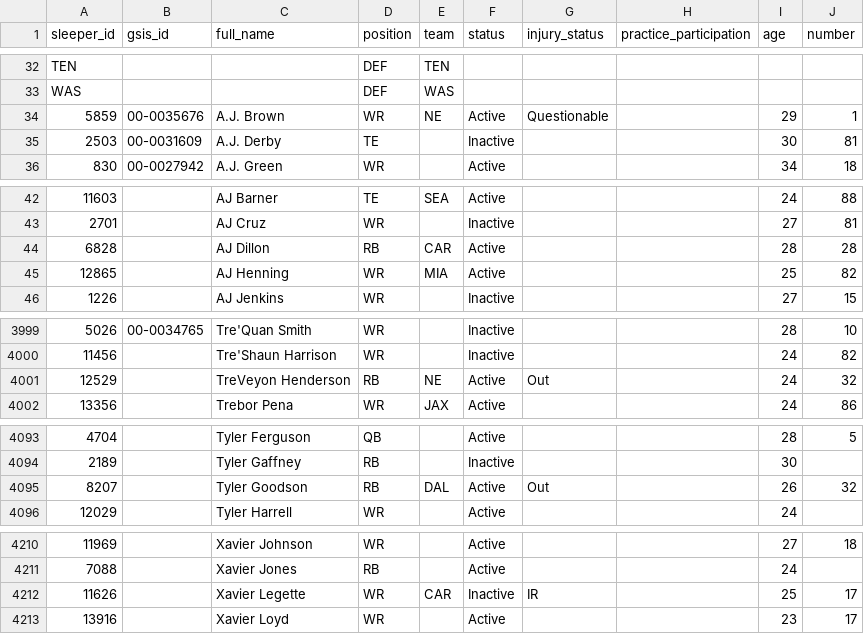
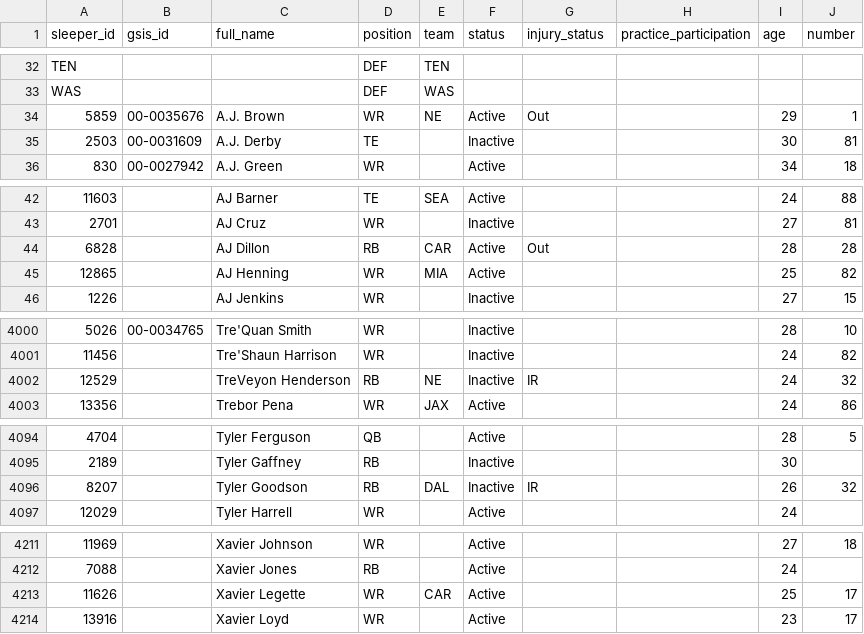
Before and after one commit to bbrennan29-crypto/sports, a CSV file: data/sleeper_players.csv, drawn as a sheet; only a part is shown, gaps mark what is left out; the diff covers the shown part only.

```diff
--- a/data/sleeper_players.csv
+++ b/data/sleeper_players.csv
@@ -33,3 +33,3 @@ TEN,,,DEF,TEN,,,,,
 WAS,,,DEF,WAS,,,,,
-5859, 00-0035676,A.J. Brown,WR,NE,Active,Questionable,,29,1
+5859, 00-0035676,A.J. Brown,WR,NE,Active,Out,,29,1
 2503,00-0031609,A.J. Derby,TE,,Inactive,,,30,81
@@ -43,3 +43,3 @@ WAS,,,DEF,WAS,,,,,
 2701,,AJ Cruz,WR,,Inactive,,,27,81
-6828,,AJ Dillon,RB,CAR,Active,,,28,28
+6828,,AJ Dillon,RB,CAR,Active,Out,,28,28
 12865,,AJ Henning,WR,MIA,Active,,,25,82
@@ -4000,3 +4001,3 @@ WAS,,,DEF,WAS,,,,,
 11456,,Tre'Shaun Harrison,WR,,Inactive,,,24,82
-12529,,TreVeyon Henderson,RB,NE,Active,Out,,24,32
+12529,,TreVeyon Henderson,RB,NE,Inactive,IR,,24,32
 13356,,Trebor Pena,WR,JAX,Active,,,24,86
@@ -4094,3 +4095,3 @@ WAS,,,DEF,WAS,,,,,
 2189,,Tyler Gaffney,RB,,Inactive,,,30,
-8207,,Tyler Goodson,RB,DAL,Active,Out,,26,32
+8207,,Tyler Goodson,RB,DAL,Inactive,IR,,26,32
 12029,,Tyler Harrell,WR,,Active,,,24,
@@ -4211,3 +4212,3 @@ WAS,,,DEF,WAS,,,,,
 7088,,Xavier Jones,RB,,Active,,,24,
-11626,,Xavier Legette,WR,CAR,Inactive,IR,,25,17
+11626,,Xavier Legette,WR,CAR,Active,,,25,17
 13916,,Xavier Loyd,WR,,Active,,,23,17
```
Also changed, not shown: 1 added row and 62 edited cells elsewhere in this file, 1 other file.
